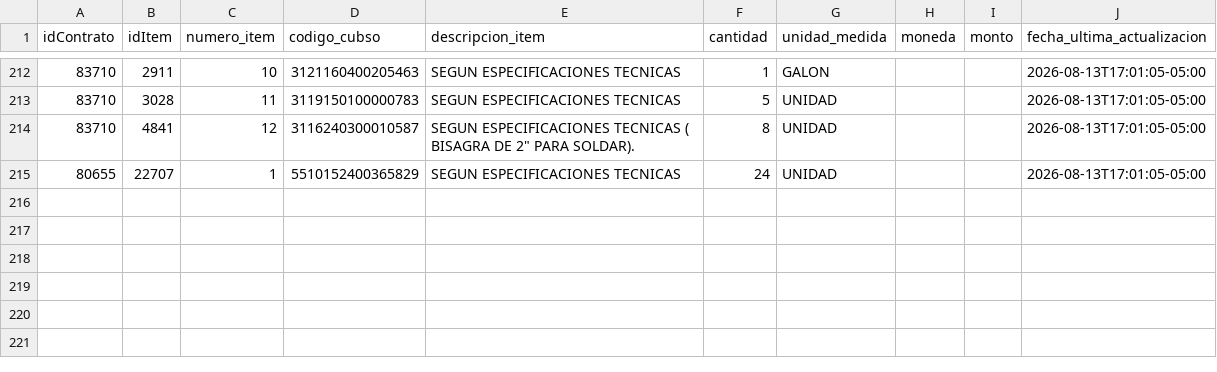
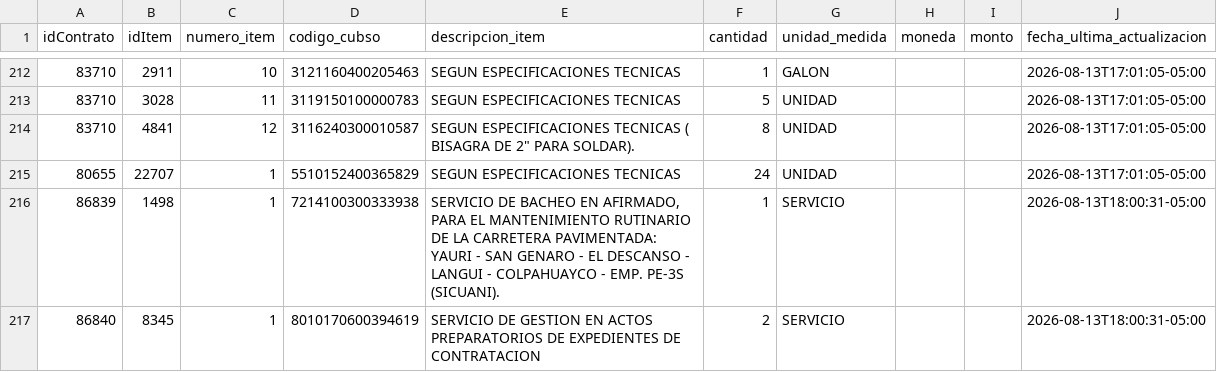
Before and after one commit to Natgato/monitor-seace-cusco, a CSV file: data/items.csv, drawn as a sheet; only a part is shown, gaps mark what is left out; the diff names each change by its address in the sheet, - before the commit and + after, or states it on an @@ line.

```diff
--- a/data/items.csv
+++ b/data/items.csv
+row 216: 86839 | 1498 | 1 | 7214100300333938 | SERVICIO DE BACHEO EN AFIRMADO, PARA EL MANTENIMIENTO RUTINARIO DE LA CARRETERA PAVIMENTADA: YAURI - SAN GENARO - EL DESCANSO - LANGUI - COLPAHUAYCO - EMP. PE-3S (SICUANI). | 1 | SERVICIO |  |  | 2026-08-13T18:00:31-05:00
+row 217: 86840 | 8345 | 1 | 8010170600394619 | SERVICIO DE GESTION EN ACTOS PREPARATORIOS DE EXPEDIENTES DE CONTRATACION | 2 | SERVICIO |  |  | 2026-08-13T18:00:31-05:00
```
Also changed, not shown: data/contrataciones.csv, 1 other file.
